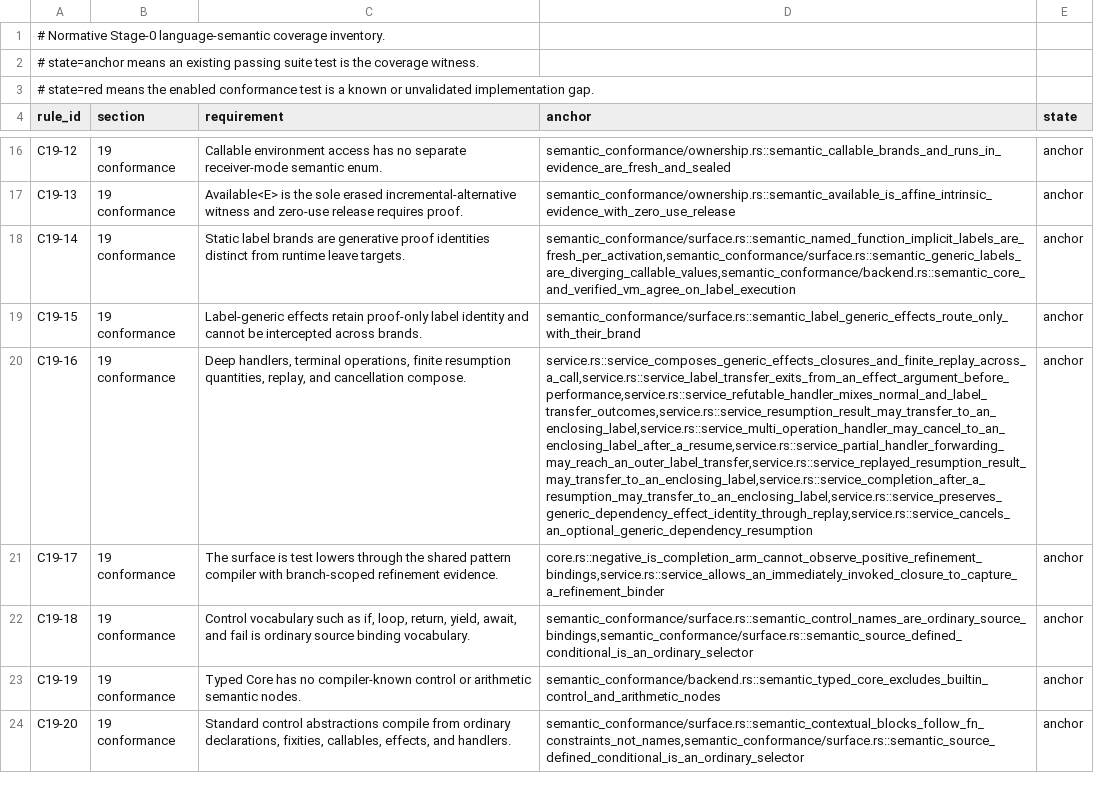
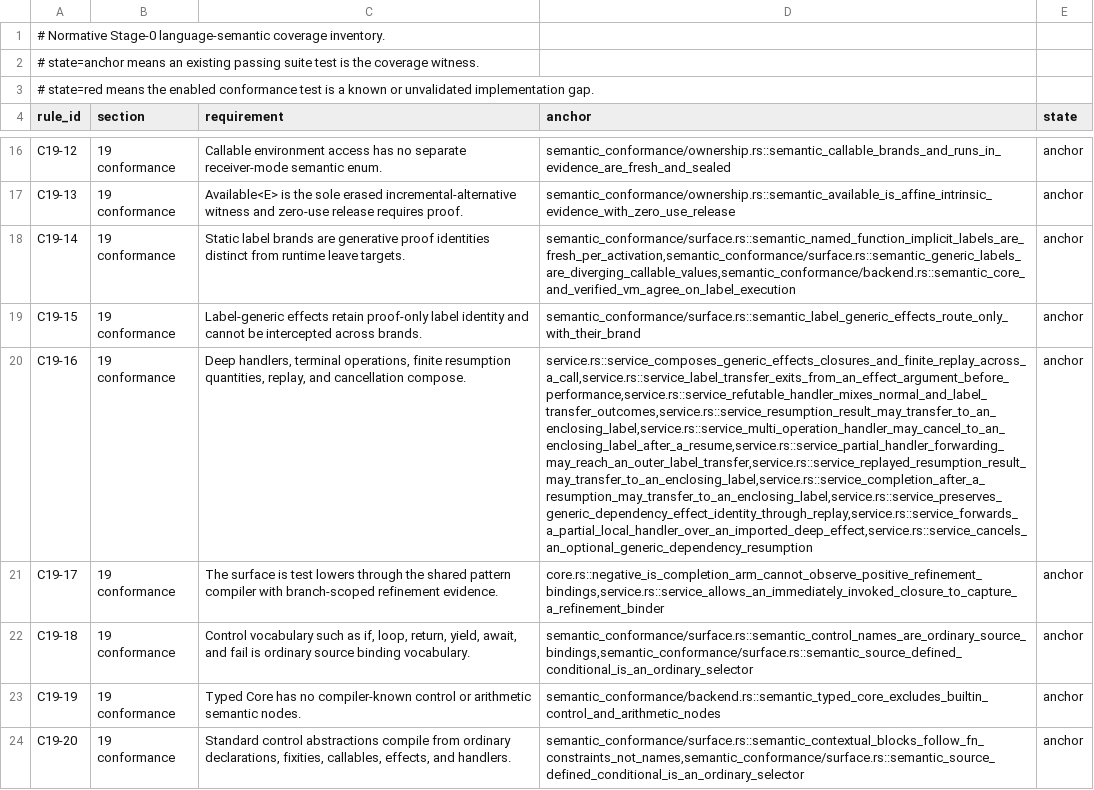
Before and after one commit to MalekiRe/glorious, a TSV file: docs/self-hosted-compiler/stage0-semantic-inventory.tsv, drawn as a sheet; only a part is shown, gaps mark what is left out; the diff names each change by its address in the sheet, - before the commit and + after, or states it on an @@ line.

Commit message:
feat(stage0): forward nested interprocedural handler misses

```diff
--- a/docs/self-hosted-compiler/stage0-semantic-inventory.tsv
+++ b/docs/self-hosted-compiler/stage0-semantic-inventory.tsv
-D20 (anchor): service.rs::service_composes_generic_effects_closures_and_finite_replay_across_a_call,service.rs::service_label_transfer_exits_from_an_effect_argument_before_performance,service.rs::service_refutable_handler_mixes_normal_and_label_transfer_outcomes,service.rs::service_resumption_result_may_transfer_to_an_enclosing_label,service.rs::service_multi_operation_handler_may_cancel_to_an_enclosing_label_after_a_resume,service.rs::service_partial_handler_forwarding_may_reach_an_outer_label_transfer,service.rs::service_replayed_resumption_result_may_transfer_to_an_enclosing_label,service.rs::service_completion_after_a_resumption_may_transfer_to_an_enclosing_label,service.rs::service_preserves_generic_dependency_effect_identity_through_replay,service.rs::service_cancels_an_optional_generic_dependency_resumption
+D20 (anchor): service.rs::service_composes_generic_effects_closures_and_finite_replay_across_a_call,service.rs::service_label_transfer_exits_from_an_effect_argument_before_performance,service.rs::service_refutable_handler_mixes_normal_and_label_transfer_outcomes,service.rs::service_resumption_result_may_transfer_to_an_enclosing_label,service.rs::service_multi_operation_handler_may_cancel_to_an_enclosing_label_after_a_resume,service.rs::service_partial_handler_forwarding_may_reach_an_outer_label_transfer,service.rs::service_replayed_resumption_result_may_transfer_to_an_enclosing_label,service.rs::service_completion_after_a_resumption_may_transfer_to_an_enclosing_label,service.rs::service_preserves_generic_dependency_effect_identity_through_replay,service.rs::service_forwards_a_partial_local_handler_over_an_imported_deep_effect,service.rs::service_cancels_an_optional_generic_dependency_resumption
```
Also changed, not shown: 3 other files.
